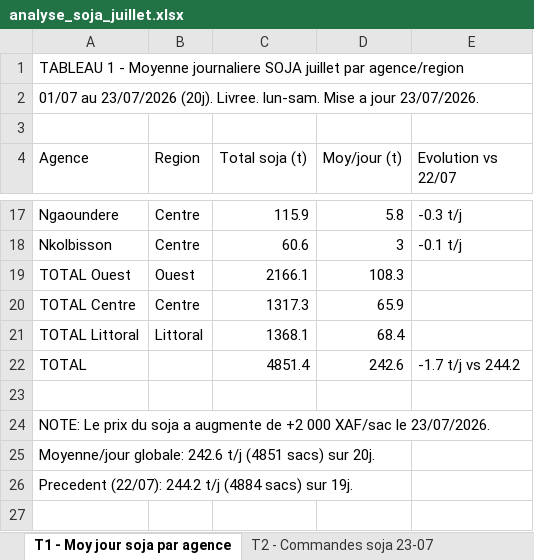
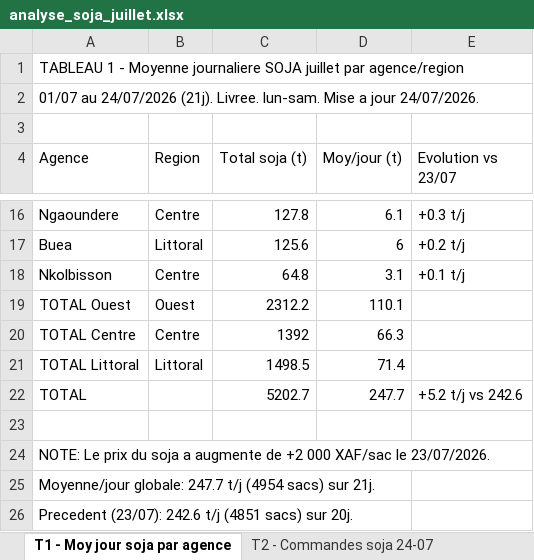
Before and after one commit to frwil/njs-sales-analysis, an Excel workbook: download/analyse_soja_juillet.xlsx, sheet T1 - Moy jour soja par agence, drawn as a sheet; only a part is shown, gaps mark what is left out; values as stored, in another font and other column widths than the file's, no cell formats; addresses are those after the commit; the diff covers the shown part only; the diff names each change by its address in the sheet, - before the commit and + after, or states it on an @@ line.

```diff
--- a/download/analyse_soja_juillet.xlsx (sheet T1 - Moy jour soja par agence)
+++ b/download/analyse_soja_juillet.xlsx (sheet T1 - Moy jour soja par agence)
-sheet tab: T2 - Commandes soja 23-07
+sheet tab: T2 - Commandes soja 24-07
-A2 (Agence): 01/07 au 23/07/2026 (20j). Livree. lun-sam. Mise a jour 23/07/2026.
+A2 (Agence): 01/07 au 24/07/2026 (21j). Livree. lun-sam. Mise a jour 24/07/2026.
-E4: Evolution vs 22/07
+E4: Evolution vs 23/07
-C16 (Total soja (t)): 115.9
+C16 (Total soja (t)): 127.8
-D16 (Moy/jour (t)): 5.8
+D16 (Moy/jour (t)): 6.1
-E16 (Evolution vs 23/07): -0.3 t/j
+E16 (Evolution vs 23/07): +0.3 t/j
+row 17: Buea | Littoral | 125.6 | 6 | +0.2 t/j
-C18 (Total soja (t)): 60.6
+C18 (Total soja (t)): 64.8
-D18 (Moy/jour (t)): 3
+D18 (Moy/jour (t)): 3.1
-E18 (Evolution vs 23/07): -0.1 t/j
+E18 (Evolution vs 23/07): +0.1 t/j
-C19 (Total soja (t)): 2166.1
+C19 (Total soja (t)): 2312.2
-D19 (Moy/jour (t)): 108.3
+D19 (Moy/jour (t)): 110.1
-C20 (Total soja (t)): 1317.3
+C20 (Total soja (t)): 1392
-D20 (Moy/jour (t)): 65.9
+D20 (Moy/jour (t)): 66.3
-C21 (Total soja (t)): 1368.1
+C21 (Total soja (t)): 1498.5
-D21 (Moy/jour (t)): 68.4
+D21 (Moy/jour (t)): 71.4
-C22 (Total soja (t)): 4851.4
+C22 (Total soja (t)): 5202.7
-D22 (Moy/jour (t)): 242.6
+D22 (Moy/jour (t)): 247.7
-E22 (Evolution vs 23/07): -1.7 t/j vs 244.2
+E22 (Evolution vs 23/07): +5.2 t/j vs 242.6
-A25 (Agence): Moyenne/jour globale: 242.6 t/j (4851 sacs) sur 20j.
+A25 (Agence): Moyenne/jour globale: 247.7 t/j (4954 sacs) sur 21j.
-A26 (Agence): Precedent (22/07): 244.2 t/j (4884 sacs) sur 19j.
+A26 (Agence): Precedent (23/07): 242.6 t/j (4851 sacs) sur 20j.
```
Also changed, not shown: 1 added row, 2 removed rows and 29 edited cells elsewhere in this sheet, sheet T3 - Soja-only 24-07, sheet T2 - Commandes soja 24-07, sheet T4 - Stock soja et rupture, other sheet tabs, cell formats, 14 other files.
